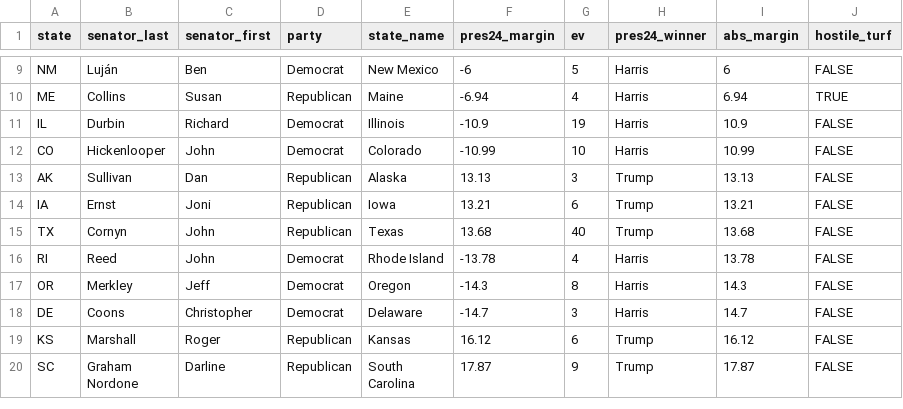
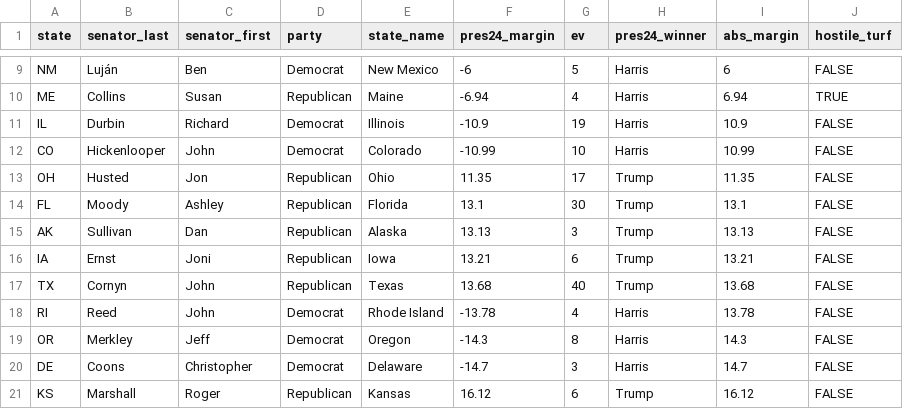
Before and after one commit to jcervas/democracys-data, a CSV file: labs/06-putting-data-together/election-night/data/derived/senate_2026_landscape.csv, drawn as a sheet; only a part is shown, gaps mark what is left out; the shorter side is filled out with more unchanged rows; the diff names each change by its address in the sheet, - before the commit and + after, or states it on an @@ line.

```diff
--- a/labs/06-putting-data-together/election-night/data/derived/senate_2026_landscape.csv
+++ b/labs/06-putting-data-together/election-night/data/derived/senate_2026_landscape.csv
+row 13: OH | Husted | Jon | Republican | Ohio | 11.35 | 17 | Trump | 11.35 | FALSE
+row 14: FL | Moody | Ashley | Republican | Florida | 13.1 | 30 | Trump | 13.1 | FALSE
```
Also changed, not shown: labs/06-putting-data-together/election-night/data/BUILD-STAMP.tsv, labs/06-putting-data-together/election-night/data/derived/results_senate_2026_TEMPLATE.csv, 12 other files.
